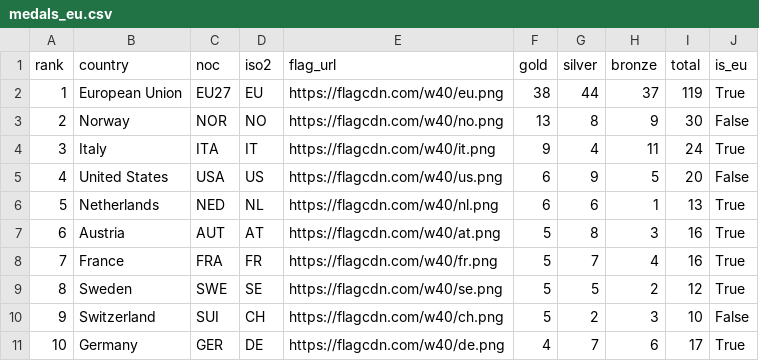
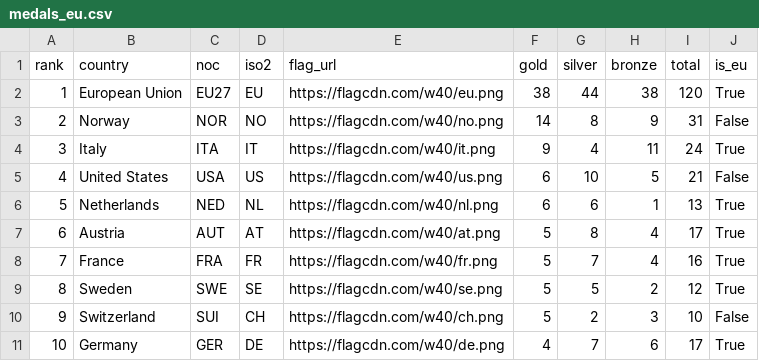
Before and after one commit to Eddimed/medal_table_tweaked, a CSV file: data/medals_eu.csv, drawn as a sheet; only a part is shown.

```diff
--- a/data/medals_eu.csv
+++ b/data/medals_eu.csv
@@ -1,8 +1,8 @@
 rank,country,noc,iso2,flag_url,gold,silver,bronze,total,is_eu
-1,European Union,EU27,EU,https://flagcdn.com/w40/eu.png,38,44,37,119,True
-2,Norway,NOR,NO,https://flagcdn.com/w40/no.png,13,8,9,30,False
+1,European Union,EU27,EU,https://flagcdn.com/w40/eu.png,38,44,38,120,True
+2,Norway,NOR,NO,https://flagcdn.com/w40/no.png,14,8,9,31,False
 3,Italy,ITA,IT,https://flagcdn.com/w40/it.png,9,4,11,24,True
-4,United States,USA,US,https://flagcdn.com/w40/us.png,6,9,5,20,False
+4,United States,USA,US,https://flagcdn.com/w40/us.png,6,10,5,21,False
 5,Netherlands,NED,NL,https://flagcdn.com/w40/nl.png,6,6,1,13,True
-6,Austria,AUT,AT,https://flagcdn.com/w40/at.png,5,8,3,16,True
+6,Austria,AUT,AT,https://flagcdn.com/w40/at.png,5,8,4,17,True
 7,France,FRA,FR,https://flagcdn.com/w40/fr.png,5,7,4,16,True
```
Also changed, not shown: 2 other files.
